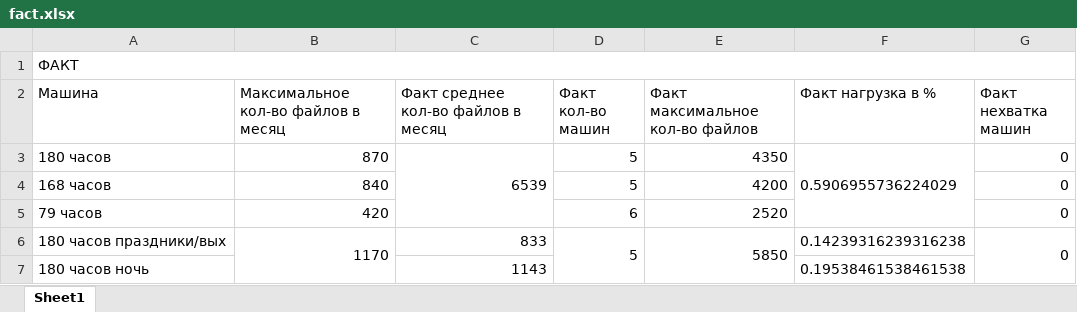
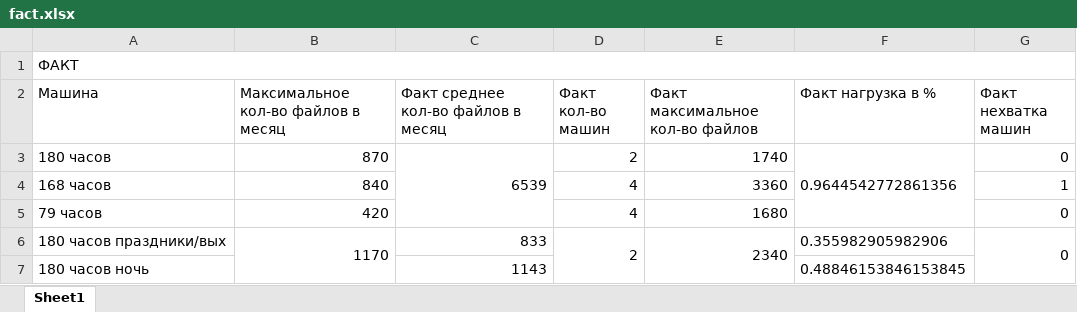
Before and after one commit to RoundBaloo/-alculator8thFloor, an Excel workbook: backend/calculator8thFloor/fact.xlsx, sheet Sheet1, drawn as a sheet; values as stored, in another font and other column widths than the file's, no borders; the diff names each change by its address in the sheet, - before the commit and + after, or states it on an @@ line.

```diff
--- a/backend/calculator8thFloor/fact.xlsx (sheet Sheet1)
+++ b/backend/calculator8thFloor/fact.xlsx (sheet Sheet1)
-D3 (Факт кол-во машин): 5
+D3 (Факт кол-во машин): 2
-E3 (Факт максимальное кол-во файлов): 4350
+E3 (Факт максимальное кол-во файлов): 1740
-F3 (Факт нагрузка в %): 0.5906955736224029
+F3 (Факт нагрузка в %): 0.9644542772861356
-D4 (Факт кол-во машин): 5
+D4 (Факт кол-во машин): 4
-E4 (Факт максимальное кол-во файлов): 4200
+E4 (Факт максимальное кол-во файлов): 3360
-G4 (Факт нехватка машин): 0
+G4 (Факт нехватка машин): 1
-D5 (Факт кол-во машин): 6
+D5 (Факт кол-во машин): 4
-E5 (Факт максимальное кол-во файлов): 2520
+E5 (Факт максимальное кол-во файлов): 1680
-D6 (Факт кол-во машин): 5
+D6 (Факт кол-во машин): 2
-E6 (Факт максимальное кол-во файлов): 5850
+E6 (Факт максимальное кол-во файлов): 2340
-F6 (Факт нагрузка в %): 0.14239316239316238
+F6 (Факт нагрузка в %): 0.355982905982906
-F7 (Факт нагрузка в %): 0.19538461538461538
+F7 (Факт нагрузка в %): 0.48846153846153845
```
Also changed, not shown: 9 other files.
